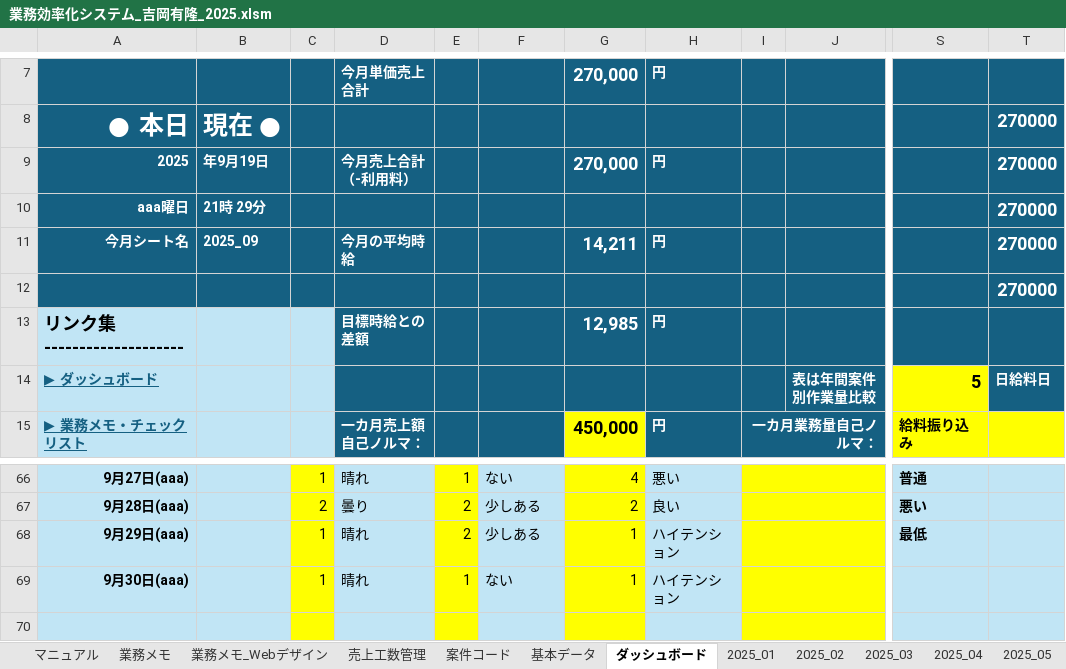
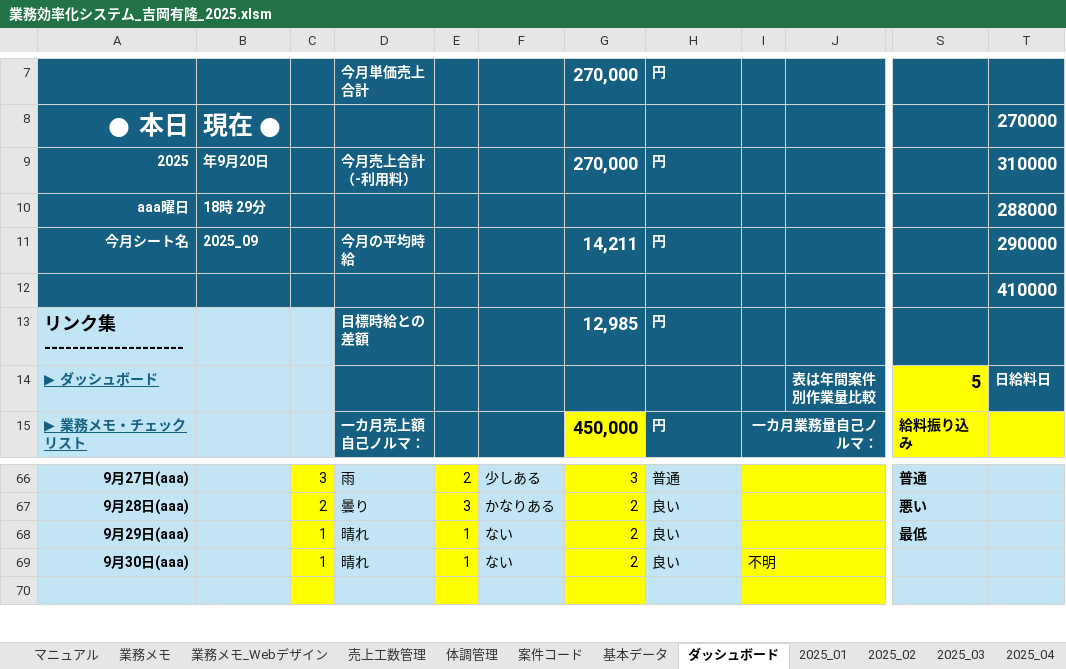
Before and after one commit to yoshiokayutaka/Business-efficiency-system-, an Excel workbook: docs/業務効率化システム_吉岡有隆_2025.xlsm, sheet ダッシュボード, drawn as a sheet; only a part is shown, gaps mark what is left out; values as stored, in another font and other column widths than the file's, no borders; charts and pictures and conditional formats not drawn; the diff covers the shown part only; the diff names each change by its address in the sheet, - before the commit and + after, or states it on an @@ line.

```diff
--- a/docs/業務効率化システム_吉岡有隆_2025.xlsm (sheet ダッシュボード)
+++ b/docs/業務効率化システム_吉岡有隆_2025.xlsm (sheet ダッシュボード)
+sheet tab: 体調管理
-B9: 年9月19日
+B9: 年9月20日
-T9: 270000
+T9: 310000
-B10: 21時 29分
+B10: 18時 29分
-T10: 270000
+T10: 288000
-T11: 270000
+T11: 290000
-T12: 270000
+T12: 410000
-C66: 1
+C66: 3
-D66: 晴れ
+D66: 雨
-E66: 1
+E66: 2
-F66: ない
+F66: 少しある
-G66: 4
+G66: 3
-H66: 悪い
+H66: 普通
-E67: 2
+E67: 3
-F67: 少しある
+F67: かなりある
-E68: 2
+E68: 1
-F68: 少しある
+F68: ない
-G68:G69: 1
+G68:G69: 2
-H68:H69: ハイテンション
+H68:H69: 良い
-I69: (empty)
+I69: 不明
```
Also changed, not shown: 3 added rows, 3 removed rows, 85 edited cells and cell formats elsewhere in this sheet, sheet 売上工数管理, sheet 案件コード, sheet 2025_01, sheet 2025_08, sheet 2025_06, sheet 2025_07, 5 more sheets, charts or pictures.
